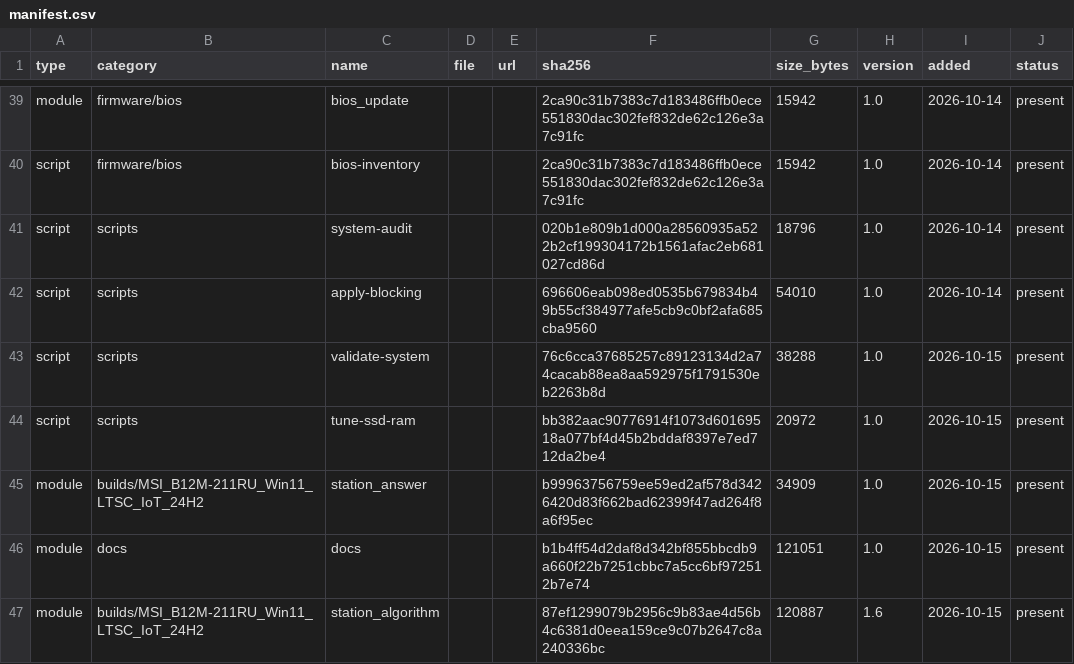
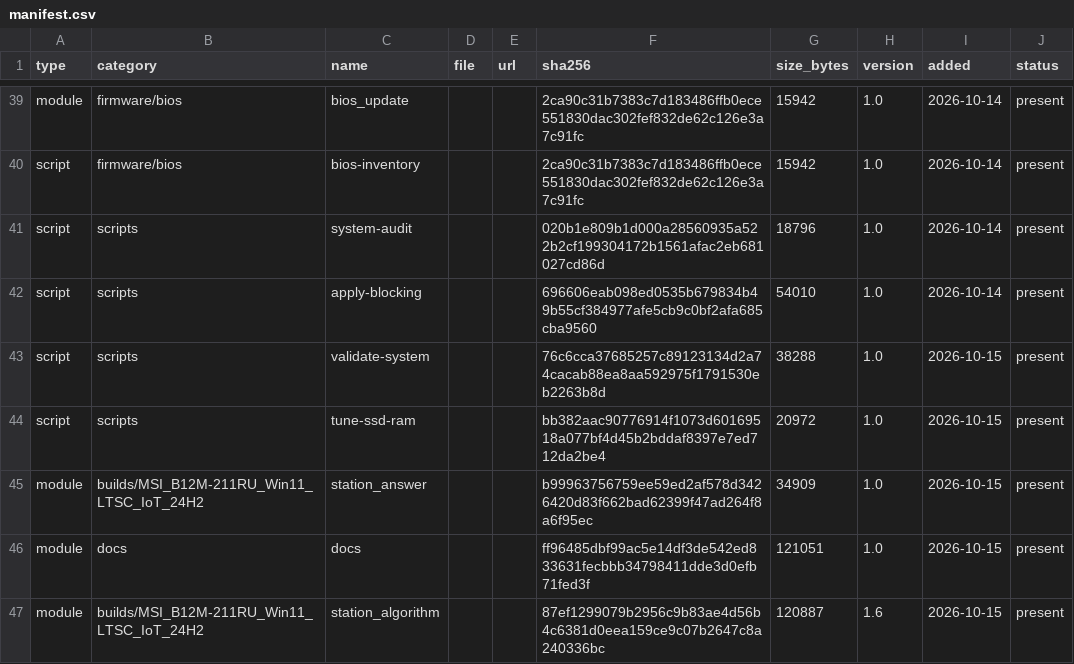
Before and after one commit to rockvital506-commits/immutable_workstation2, a CSV file: manifest.csv, drawn as a sheet; only a part is shown, gaps mark what is left out.

```diff
--- a/manifest.csv
+++ b/manifest.csv
@@ -45,3 +45,3 @@ script,scripts,tune-ssd-ram,,,bb382aac90776914f1073d60169518a077bf4d45b2bddaf839
 module,builds/MSI_B12M-211RU_Win11_LTSC_IoT_24H2,station_answer,,,b99963756759ee59ed2af578d3426420d83f662bad62399f47ad264f8a6f95ec,34909,1.0,2026-10-15,present
-module,docs,docs,,,b1b4ff54d2daf8d342bf855bbcdb9a660f22b7251cbbc7a5cc6bf972512b7e74,121051,1.0,2026-10-15,present
+module,docs,docs,,,ff96485dbf99ac5e14df3de542ed833631fecbbb34798411dde3d0efb71fed3f,121051,1.0,2026-10-15,present
 module,builds/MSI_B12M-211RU_Win11_LTSC_IoT_24H2,station_algorithm,,,87ef1299079b2956c9b83ae4d56b4c6381d0eea159ce9c07b2647c8a240336bc,120887,1.6,2026-10-15,present
```
Also changed, not shown: 7 other files.
